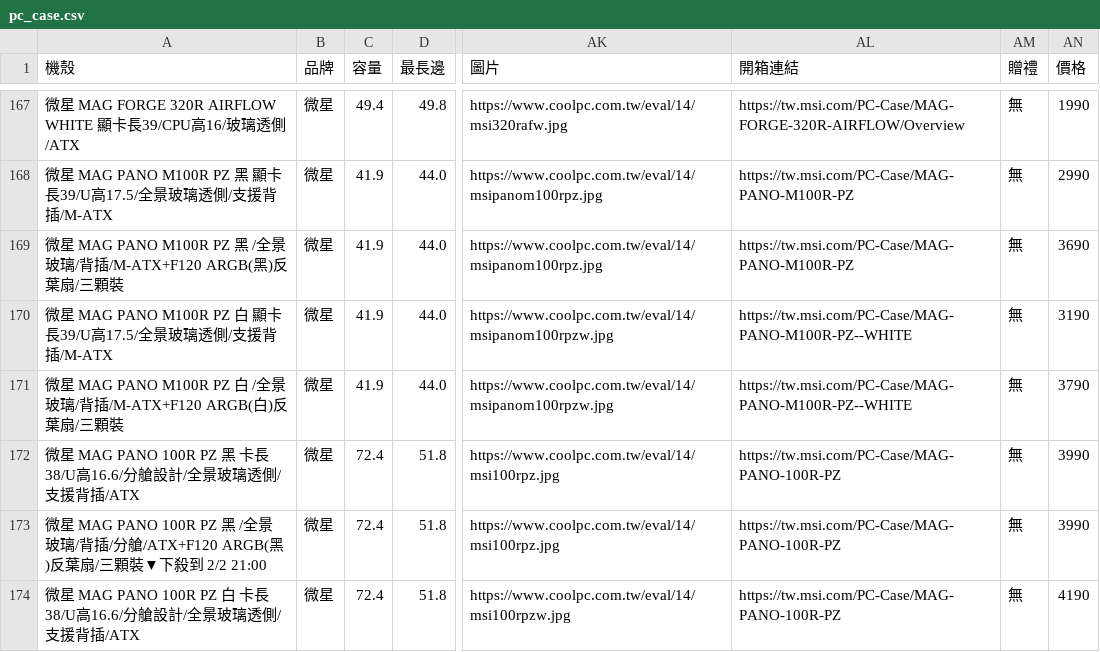
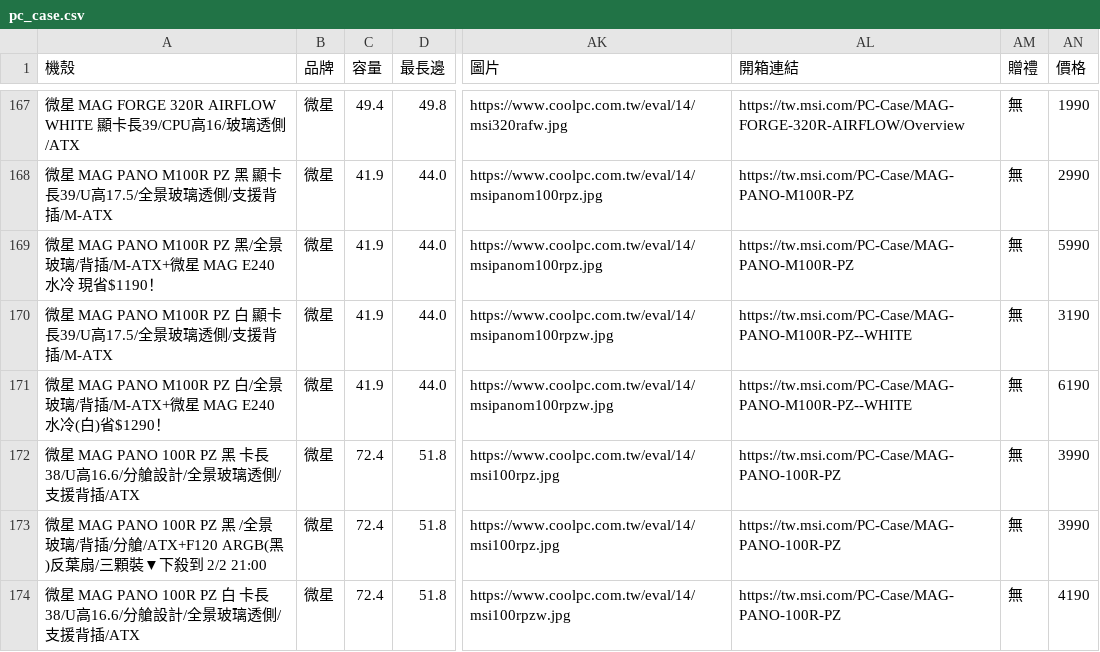
Before and after one commit to douobb/pc_case_data, a CSV file: pc_case.csv, drawn as a sheet; only a part is shown, gaps mark what is left out; the diff names each change by its address in the sheet, - before the commit and + after, or states it on an @@ line.

```diff
--- a/pc_case.csv
+++ b/pc_case.csv
-A169 (機殼): …PANO M100R PZ 黑 /全景玻璃/背插/M-ATX+F120 ARGB(黑)反葉扇/三顆裝
+A169 (機殼): …PANO M100R PZ 黑/全景玻璃/背插/M-ATX+微星 MAG E240水冷 現省$1190！
-AN169 (價格): 3690
+AN169 (價格): 5990
-A171 (機殼): …PANO M100R PZ 白 /全景玻璃/背插/M-ATX+F120 ARGB(白)反葉扇/三顆裝
+A171 (機殼): …PANO M100R PZ 白/全景玻璃/背插/M-ATX+微星 MAG E240水冷(白)省$1290！
-AN171 (價格): 3790
+AN171 (價格): 6190
```
Also changed, not shown: 1 other file.
